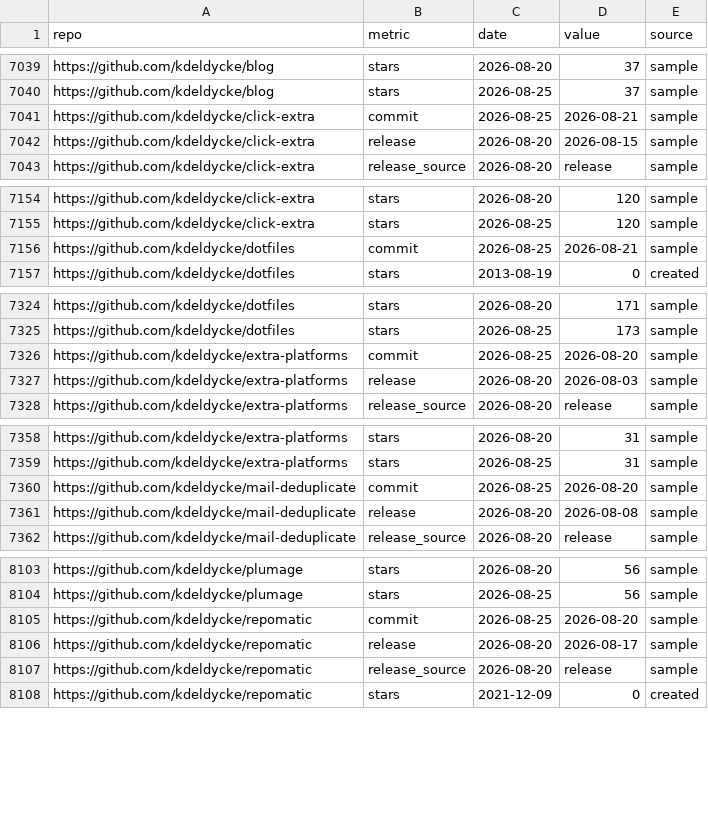
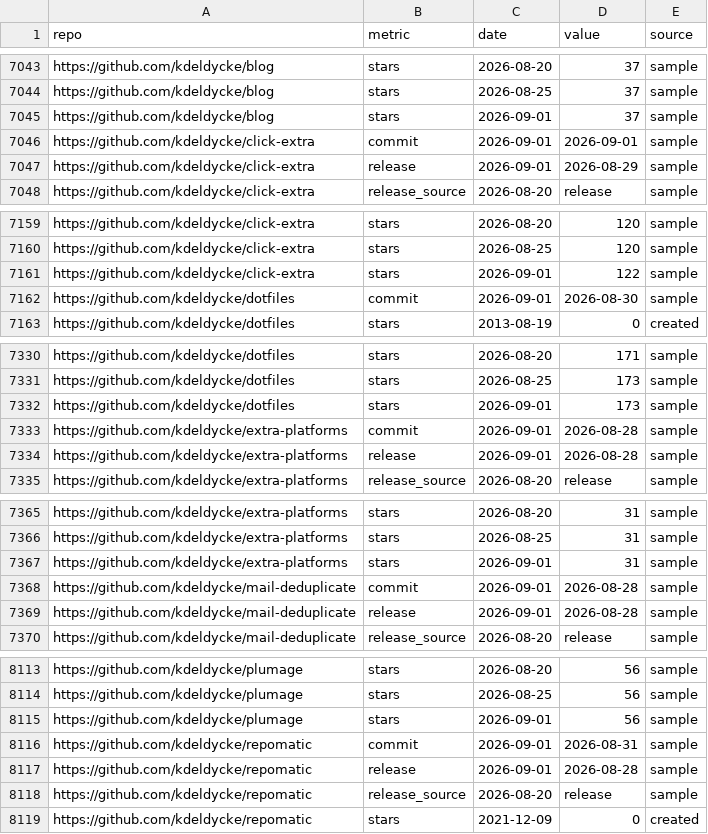
Before and after one commit to kdeldycke/kdeldycke, a CSV file: metrics.csv, drawn as a sheet; only a part is shown, gaps mark what is left out; the diff covers the shown part only.

```diff
--- a/metrics.csv
+++ b/metrics.csv
@@ -7040,4 +7044,5 @@ https://github.com/kdeldycke/blog,stars,2026-08-20,37,sample
 https://github.com/kdeldycke/blog,stars,2026-08-25,37,sample
-https://github.com/kdeldycke/click-extra,commit,2026-08-25,2026-08-21,sample
-https://github.com/kdeldycke/click-extra,release,2026-08-20,2026-08-15,sample
+https://github.com/kdeldycke/blog,stars,2026-09-01,37,sample
+https://github.com/kdeldycke/click-extra,commit,2026-09-01,2026-09-01,sample
+https://github.com/kdeldycke/click-extra,release,2026-09-01,2026-08-29,sample
 https://github.com/kdeldycke/click-extra,release_source,2026-08-20,release,sample
@@ -7155,3 +7160,4 @@ https://github.com/kdeldycke/click-extra,stars,2026-08-20,120,sample
 https://github.com/kdeldycke/click-extra,stars,2026-08-25,120,sample
-https://github.com/kdeldycke/dotfiles,commit,2026-08-25,2026-08-21,sample
+https://github.com/kdeldycke/click-extra,stars,2026-09-01,122,sample
+https://github.com/kdeldycke/dotfiles,commit,2026-09-01,2026-08-30,sample
 https://github.com/kdeldycke/dotfiles,stars,2013-08-19,0,created
@@ -7325,4 +7331,5 @@ https://github.com/kdeldycke/dotfiles,stars,2026-08-20,171,sample
 https://github.com/kdeldycke/dotfiles,stars,2026-08-25,173,sample
-https://github.com/kdeldycke/extra-platforms,commit,2026-08-25,2026-08-20,sample
-https://github.com/kdeldycke/extra-platforms,release,2026-08-20,2026-08-03,sample
+https://github.com/kdeldycke/dotfiles,stars,2026-09-01,173,sample
+https://github.com/kdeldycke/extra-platforms,commit,2026-09-01,2026-08-28,sample
+https://github.com/kdeldycke/extra-platforms,release,2026-09-01,2026-08-28,sample
 https://github.com/kdeldycke/extra-platforms,release_source,2026-08-20,release,sample
@@ -7359,4 +7366,5 @@ https://github.com/kdeldycke/extra-platforms,stars,2026-08-20,31,sample
 https://github.com/kdeldycke/extra-platforms,stars,2026-08-25,31,sample
-https://github.com/kdeldycke/mail-deduplicate,commit,2026-08-25,2026-08-20,sample
-https://github.com/kdeldycke/mail-deduplicate,release,2026-08-20,2026-08-08,sample
+https://github.com/kdeldycke/extra-platforms,stars,2026-09-01,31,sample
+https://github.com/kdeldycke/mail-deduplicate,commit,2026-09-01,2026-08-28,sample
+https://github.com/kdeldycke/mail-deduplicate,release,2026-09-01,2026-08-28,sample
 https://github.com/kdeldycke/mail-deduplicate,release_source,2026-08-20,release,sample
@@ -8104,4 +8114,5 @@ https://github.com/kdeldycke/plumage,stars,2026-08-20,56,sample
 https://github.com/kdeldycke/plumage,stars,2026-08-25,56,sample
-https://github.com/kdeldycke/repomatic,commit,2026-08-25,2026-08-20,sample
-https://github.com/kdeldycke/repomatic,release,2026-08-20,2026-08-17,sample
+https://github.com/kdeldycke/plumage,stars,2026-09-01,56,sample
+https://github.com/kdeldycke/repomatic,commit,2026-09-01,2026-08-31,sample
+https://github.com/kdeldycke/repomatic,release,2026-09-01,2026-08-28,sample
 https://github.com/kdeldycke/repomatic,release_source,2026-08-20,release,sample
```
Also changed, not shown: 8 added rows and 2 edited cells elsewhere in this file, 2 other files.
